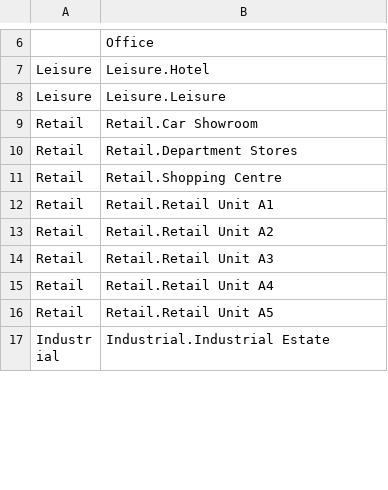
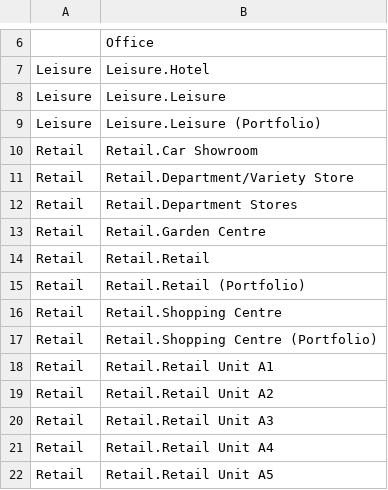
Before and after one commit to rmaziarka/MediatR.Examples, a CSV file: src/KnightFrank.Antares.Database/Scripts/Data/Configuration/PropertyType.csv, drawn as a sheet; only a part is shown, gaps mark what is left out; the shorter side is filled out with more unchanged rows; the diff covers the shown part only; the diff names each change by its address in the sheet, - before the commit and + after, or states it on an @@ line.

```diff
--- a/src/KnightFrank.Antares.Database/Scripts/Data/Configuration/PropertyType.csv
+++ b/src/KnightFrank.Antares.Database/Scripts/Data/Configuration/PropertyType.csv
+row 9: Leisure | Leisure.Leisure (Portfolio)
+row 11: Retail | Retail.Department/Variety Store
+row 13: Retail | Retail.Garden Centre
+row 14: Retail | Retail.Retail
+row 15: Retail | Retail.Retail (Portfolio)
+row 17: Retail | Retail.Shopping Centre (Portfolio)
```
Also changed, not shown: 13 added rows and 1 edited cell elsewhere in this file, src/KnightFrank.Antares.Database/Scripts/Data/Configuration/propertytypelocalised.csv.
